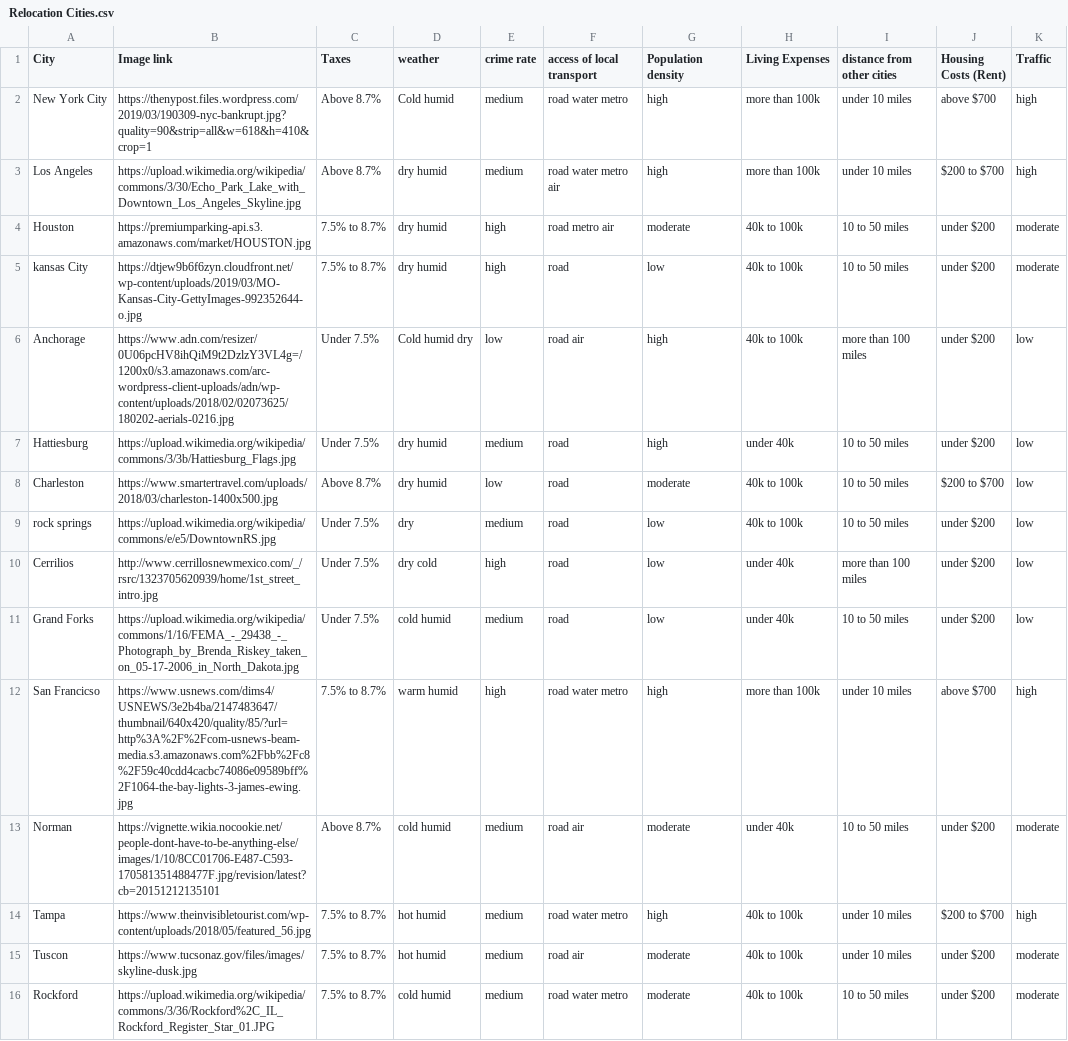
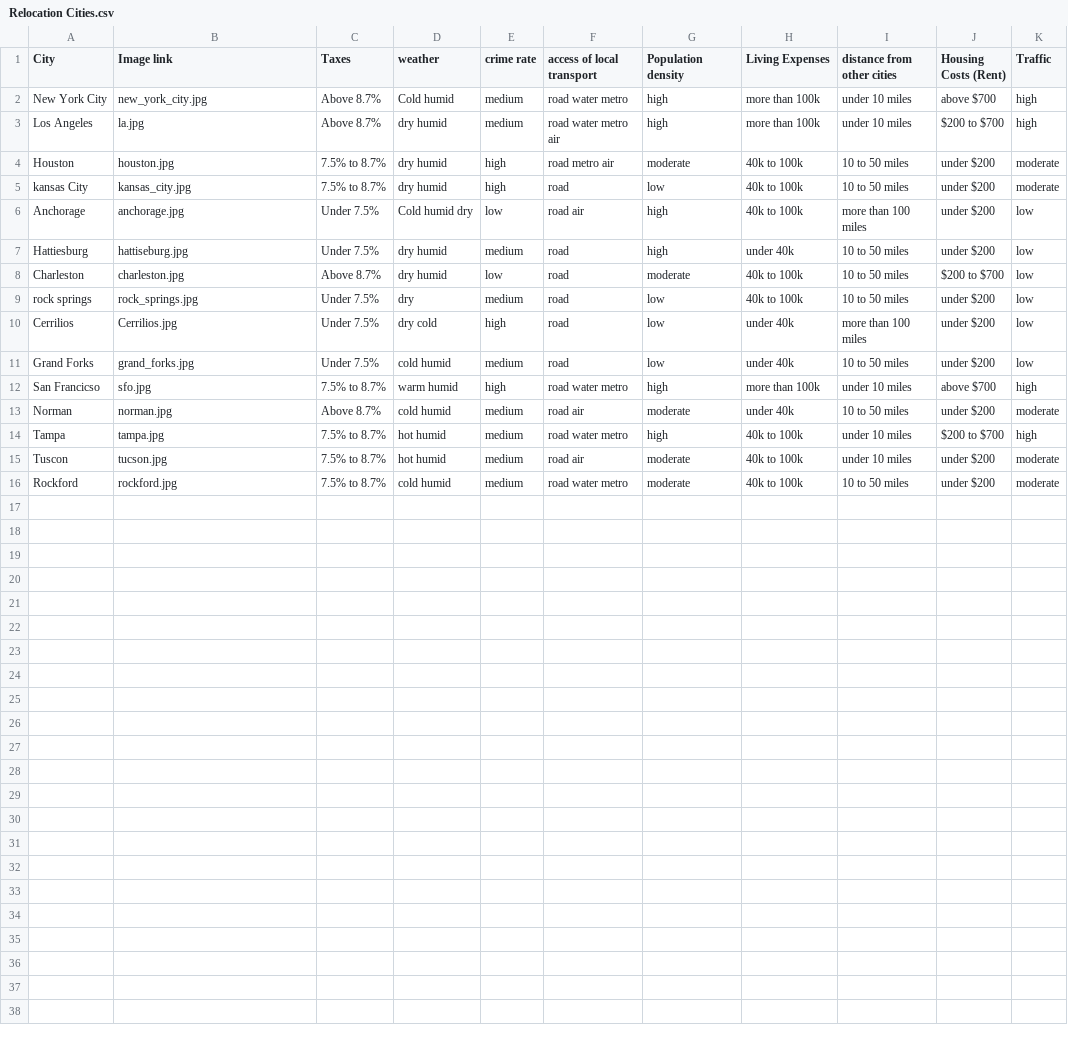
Before and after one commit to pshubham95/MCRecommendation, a CSV file: Relocation Cities.csv, drawn as a sheet; only a part is shown; the diff names each change by its address in the sheet, - before the commit and + after, or states it on an @@ line.

```diff
--- a/Relocation Cities.csv
+++ b/Relocation Cities.csv
-B2 (Image link): https://thenypost.files.wordpress.com/2019/03/190309-nyc-bankrupt.jpg?quality=90&strip=all&w=618&h=410&crop=1
+B2 (Image link): new_york_city.jpg
-B3 (Image link): https://upload.wikimedia.org/wikipedia/commons/3/30/Echo_Park_Lake_with_Downtown_Los_Angeles_Skyline.jpg
+B3 (Image link): la.jpg
-B4 (Image link): https://premiumparking-api.s3.amazonaws.com/market/HOUSTON.jpg
+B4 (Image link): houston.jpg
-B5 (Image link): https://dtjew9b6f6zyn.cloudfront.net/wp-content/uploads/2019/03/MO-Kansas-City-GettyImages-992352644-o.jpg
+B5 (Image link): kansas_city.jpg
-B6 (Image link): https://www.adn.com/resizer/0U06pcHV8ihQiM9t2DzlzY3VL4g=/1200x0/s3.amazonaws.com/arc-wordpress-client-uploads/adn/wp-content/uploads/2018/02/02073625/180202-aerials-0216.jpg
+B6 (Image link): anchorage.jpg
-B7 (Image link): https://upload.wikimedia.org/wikipedia/commons/3/3b/Hattiesburg_Flags.jpg
+B7 (Image link): hattiseburg.jpg
-B8 (Image link): https://www.smartertravel.com/uploads/2018/03/charleston-1400x500.jpg
+B8 (Image link): charleston.jpg
-B9 (Image link): https://upload.wikimedia.org/wikipedia/commons/e/e5/DowntownRS.jpg
+B9 (Image link): rock_springs.jpg
-B10 (Image link): http://www.cerrillosnewmexico.com/_/rsrc/1323705620939/home/1st_street_intro.jpg
+B10 (Image link): Cerrilios.jpg
-B11 (Image link): https://upload.wikimedia.org/wikipedia/commons/1/16/FEMA_-_29438_-_Photograph_by_Brenda_Riskey_taken_on_05-17-2006_in_North_Dakota.jpg
+B11 (Image link): grand_forks.jpg
-B12 (Image link): https://www.usnews.com/dims4/USNEWS/3e2b4ba/2147483647/thumbnail/640x420/quality/85/?url=http%3A%2F%2Fcom-usnews-beam-media.s3.amazonaws.com%2Fbb%2Fc8%2F59c40cdd4cacbc74086e09589bff%2F1064-the-bay-lights-3-james-ewing.jpg
+B12 (Image link): sfo.jpg
-B13 (Image link): https://vignette.wikia.nocookie.net/people-dont-have-to-be-anything-else/images/1/10/8CC01706-E487-C593-170581351488477F.jpg/revision/latest?cb=20151212135101
+B13 (Image link): norman.jpg
-B14 (Image link): https://www.theinvisibletourist.com/wp-content/uploads/2018/05/featured_56.jpg
+B14 (Image link): tampa.jpg
-B15 (Image link): https://www.tucsonaz.gov/files/images/skyline-dusk.jpg
+B15 (Image link): tucson.jpg
-B16 (Image link): https://upload.wikimedia.org/wikipedia/commons/3/36/Rockford%2C_IL_Rockford_Register_Star_01.JPG
+B16 (Image link): rockford.jpg
```
Also changed, not shown: 16 other files.
